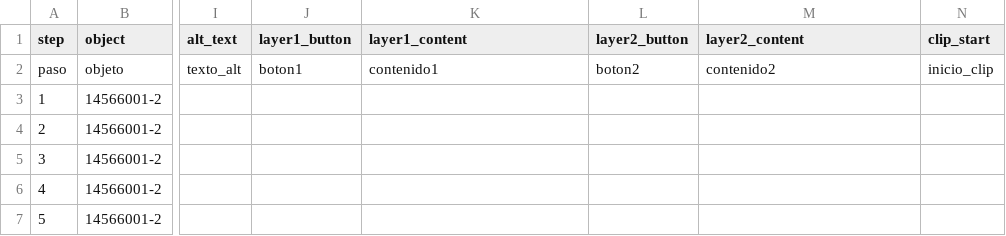
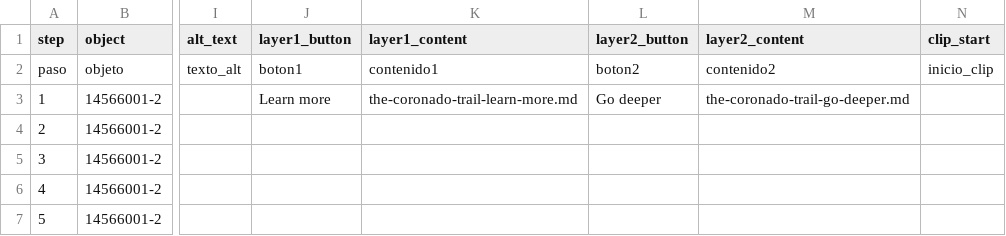
Before and after one commit to dylanloring/telarexperiment1, a CSV file: telar-content/spreadsheets/the-coronado-trail.csv, drawn as a sheet; only a part is shown, gaps mark what is left out; the diff names each change by its address in the sheet, - before the commit and + after, or states it on an @@ line.

Commit message:
Publish site
Published via Telar Compositor

```diff
--- a/telar-content/spreadsheets/the-coronado-trail.csv
+++ b/telar-content/spreadsheets/the-coronado-trail.csv
-J3 (layer1_button): (empty)
+J3 (layer1_button): Learn more
-K3 (layer1_content): (empty)
+K3 (layer1_content): the-coronado-trail-learn-more.md
-L3 (layer2_button): (empty)
+L3 (layer2_button): Go deeper
-M3 (layer2_content): (empty)
+M3 (layer2_content): the-coronado-trail-go-deeper.md
```
Also changed, not shown: 3 other files.
